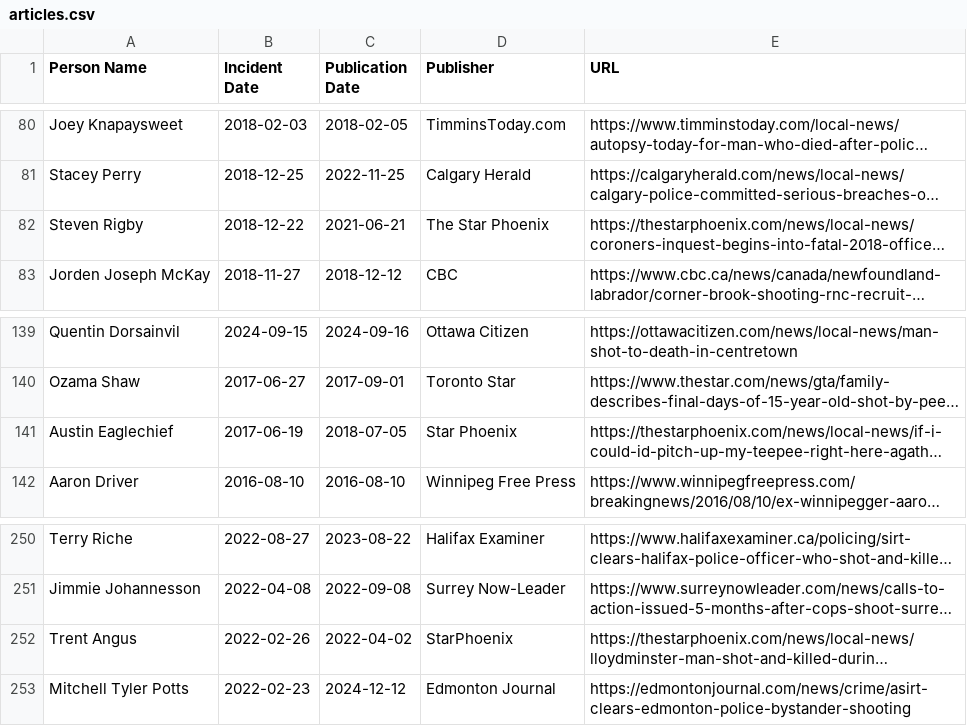
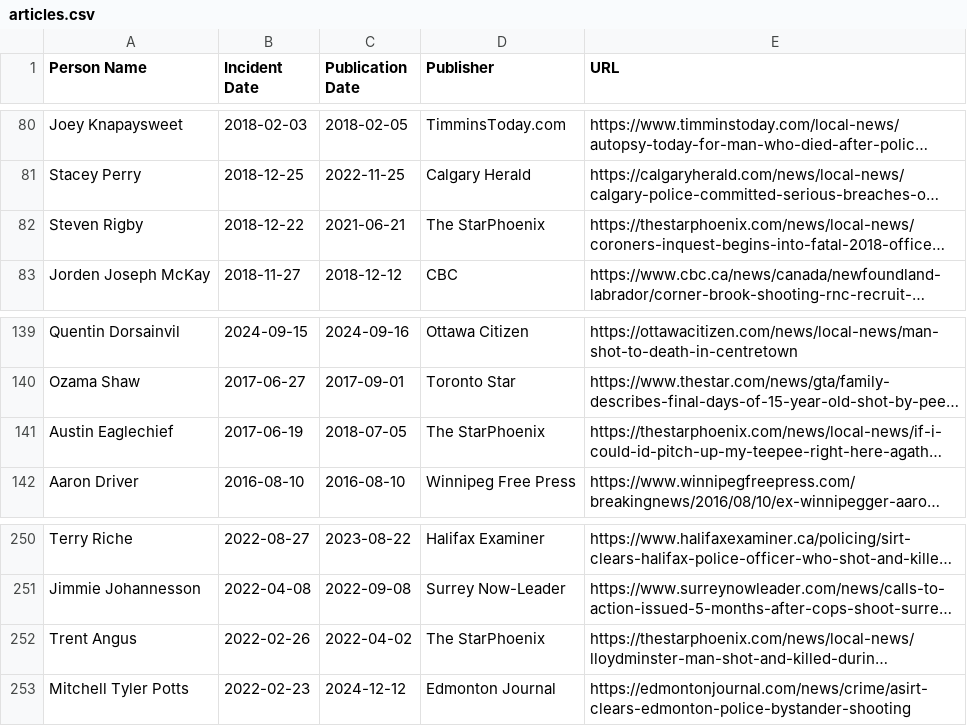
Before and after one commit to smfsamir/sympathy-in-media, a CSV file: articles.csv, drawn as a sheet; only a part is shown, gaps mark what is left out; long unchanged cells end in …; the diff names each change by its address in the sheet, - before the commit and + after, or states it on an @@ line.

```diff
--- a/articles.csv
+++ b/articles.csv
-D82 (Publisher): The Star Phoenix
+D82 (Publisher): The StarPhoenix
-D141 (Publisher): Star Phoenix
+D141 (Publisher): The StarPhoenix
-D252 (Publisher): StarPhoenix
+D252 (Publisher): The StarPhoenix
```
Also changed, not shown: 3 other files.
